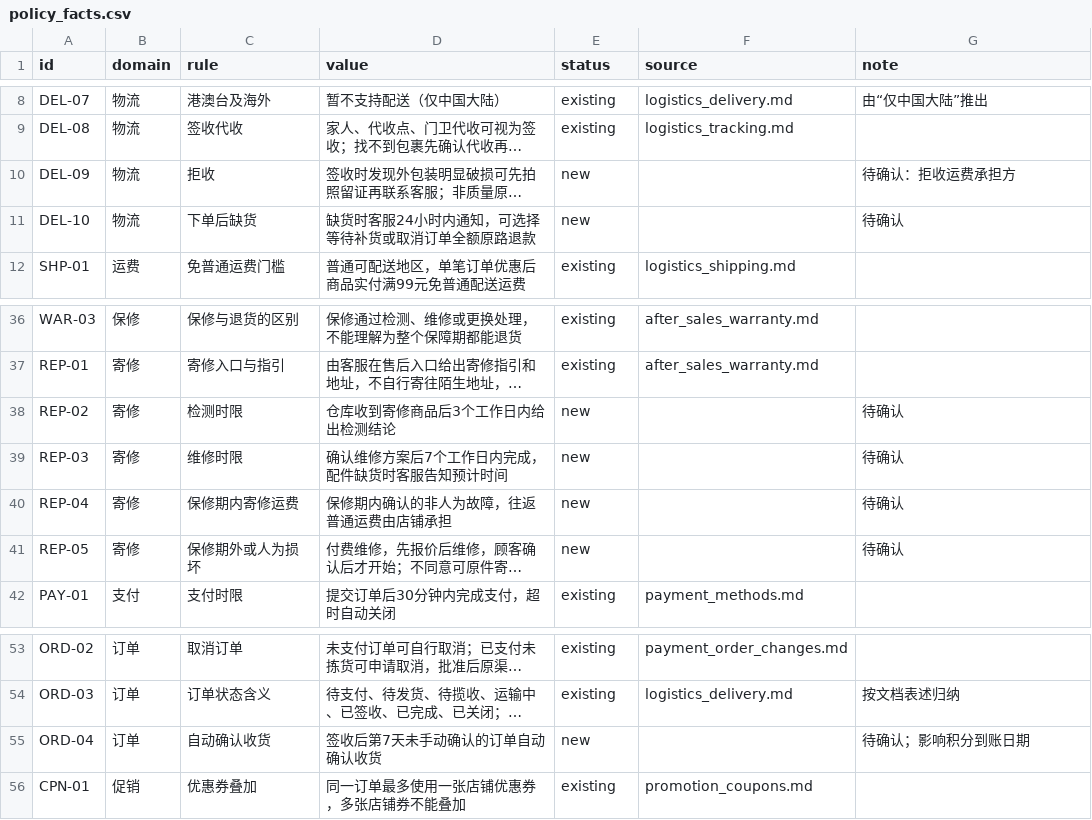
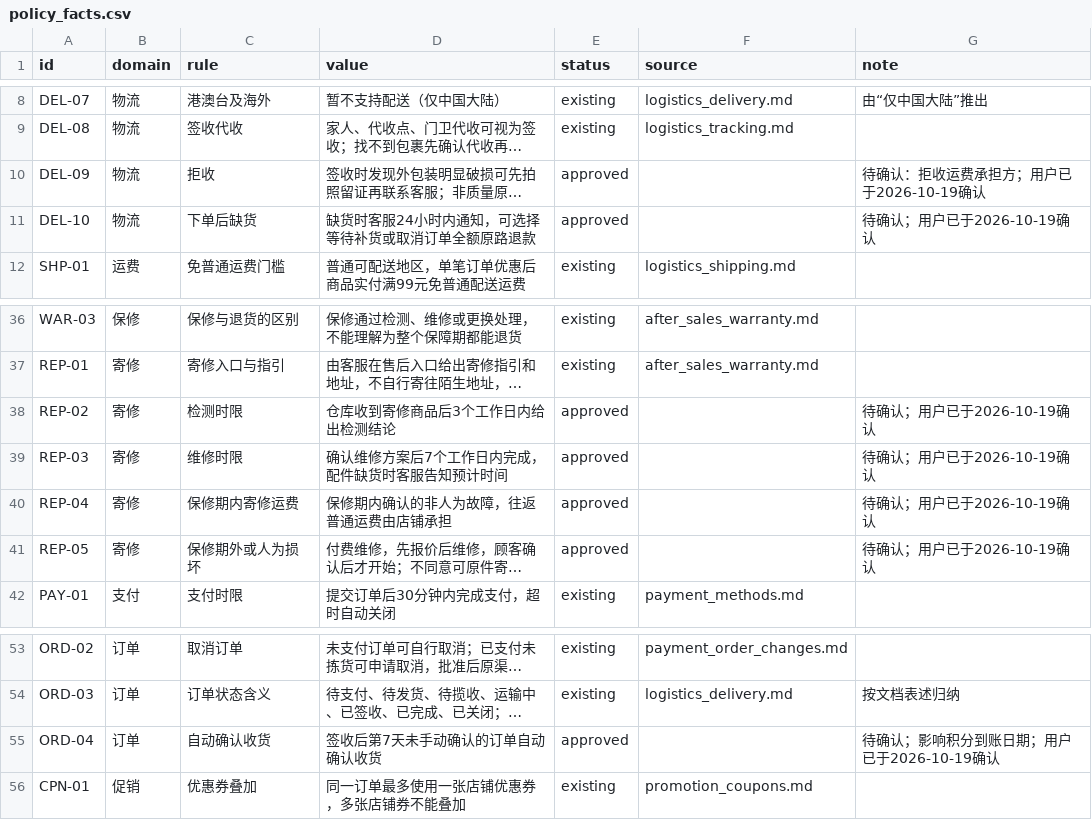
Before and after one commit to AllenLQJ/EcomRAG, a CSV file: data/policy/policy_facts.csv, drawn as a sheet; only a part is shown, gaps mark what is left out; long unchanged cells end in …; the diff covers the shown part only; the diff names each change by its address in the sheet, - before the commit and + after, or states it on an @@ line.

```diff
--- a/data/policy/policy_facts.csv
+++ b/data/policy/policy_facts.csv
-E10:E11 (status): new
+E10:E11 (status): approved
-G10 (note): 待确认：拒收运费承担方
+G10 (note): 待确认：拒收运费承担方；用户已于2026-10-19确认
-G11 (note): 待确认
+G11 (note): 待确认；用户已于2026-10-19确认
-E38:E41 (status): new
+E38:E41 (status): approved
-G38:G41 (note): 待确认
+G38:G41 (note): 待确认；用户已于2026-10-19确认
-E55 (status): new
+E55 (status): approved
-G55 (note): 待确认；影响积分到账日期
+G55 (note): 待确认；影响积分到账日期；用户已于2026-10-19确认
```
Also changed, not shown: 36 edited cells elsewhere in this file, 1 other file.
